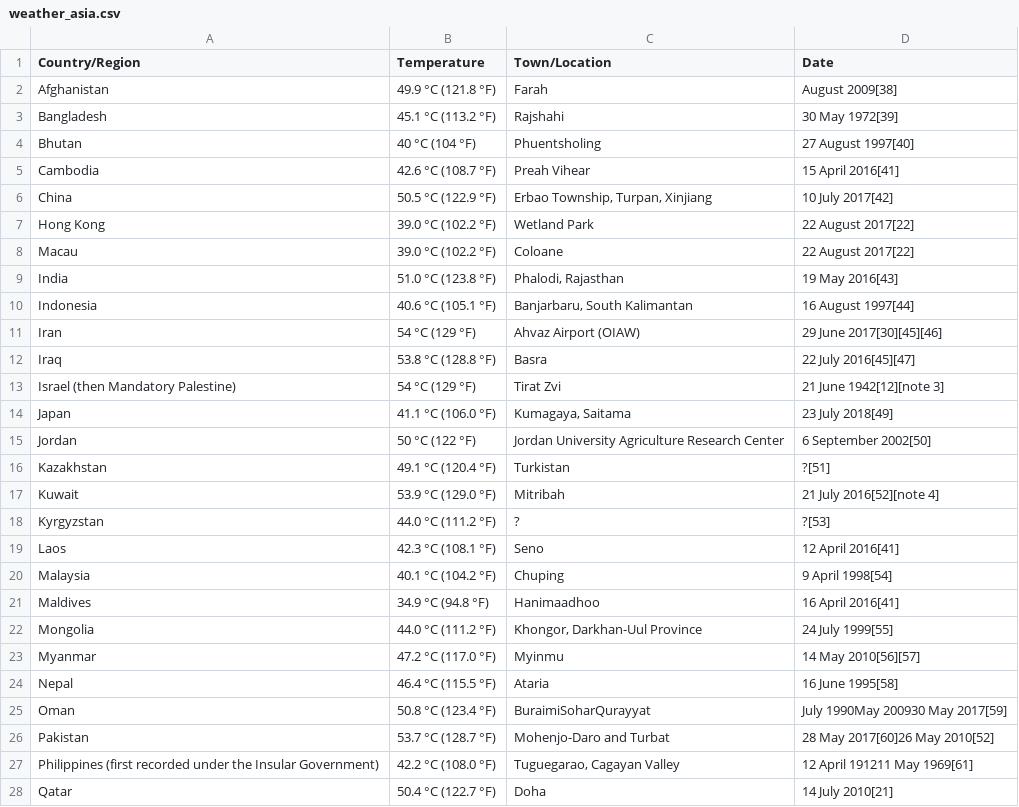
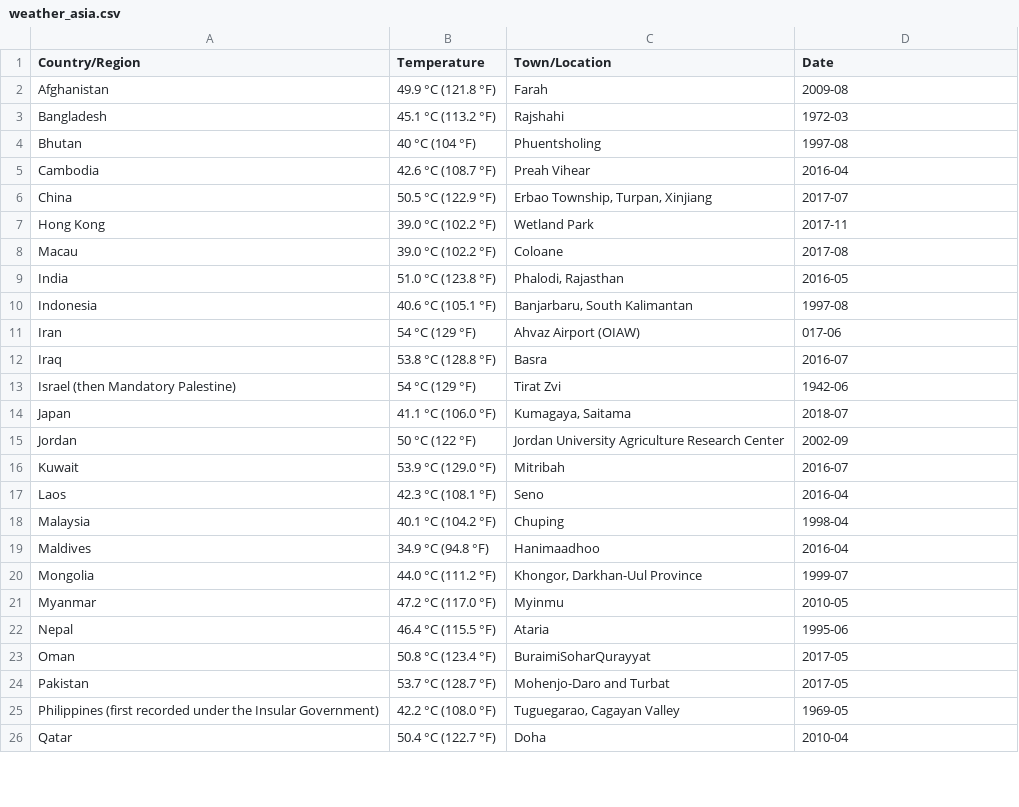
Before and after one commit to HninThant/testing, a CSV file: weather_asia.csv, drawn as a sheet; only a part is shown; the diff covers the shown part only.

Commit message:
Update weather_asia.csv

```diff
--- a/weather_asia.csv
+++ b/weather_asia.csv
@@ -1,28 +1,26 @@
 Country/Region,Temperature,Town/Location,Date
-Afghanistan,49.9 °C (121.8 °F),Farah,August 2009[38]
-Bangladesh,45.1 °C (113.2 °F),Rajshahi,30 May 1972[39]
-Bhutan,40 °C (104 °F),Phuentsholing,27 August 1997[40]
-Cambodia,42.6 °C (108.7 °F),Preah Vihear,15 April 2016[41]
-China,50.5 °C (122.9 °F),"Erbao Township, Turpan, Xinjiang",10 July 2017[42]
-Hong Kong,39.0 °C (102.2 °F),Wetland Park,22 August 2017[22]
-Macau,39.0 °C (102.2 °F),Coloane,22 August 2017[22]
-India,51.0 °C (123.8 °F),"Phalodi, Rajasthan",19 May 2016[43]
-Indonesia,40.6 °C (105.1 °F),"Banjarbaru, South Kalimantan",16 August 1997[44]
-Iran,54 °C (129 °F),Ahvaz Airport (OIAW),29 June 2017[30][45][46]
-Iraq,53.8 °C (128.8 °F),Basra,22 July 2016[45][47]
-Israel (then  Mandatory Palestine),54 °C (129 °F),Tirat Zvi,21 June 1942[12][note 3]
-Japan,41.1 °C (106.0 °F),"Kumagaya, Saitama",23 July 2018[49]
-Jordan,50 °C (122 °F),Jordan University Agriculture Research Center,6 September 2002[50]
-Kazakhstan,49.1 °C (120.4 °F),Turkistan,?[51]
-Kuwait,53.9 °C (129.0 °F),Mitribah,21 July 2016[52][note 4]
-Kyrgyzstan,44.0 °C (111.2 °F),?,?[53]
-Laos,42.3 °C (108.1 °F),Seno,12 April 2016[41]
-Malaysia,40.1 °C (104.2 °F),Chuping,9 April 1998[54]
-Maldives,34.9 °C (94.8 °F),Hanimaadhoo,16 April 2016[41]
-Mongolia,44.0 °C (111.2 °F),"Khongor, Darkhan-Uul Province",24 July 1999[55]
-Myanmar,47.2 °C (117.0 °F),Myinmu,14 May 2010[56][57]
-Nepal,46.4 °C (115.5 °F),Ataria,16 June 1995[58]
-Oman,50.8 °C (123.4 °F),BuraimiSoharQurayyat,July 1990May 200930 May 2017[59]
-Pakistan,53.7 °C (128.7 °F),Mohenjo-Daro and Turbat,28 May 2017[60]26 May 2010[52]
-Philippines (first recorded under the  Insular Government),42.2 °C (108.0 °F),"Tuguegarao, Cagayan Valley",12 April 191211 May 1969[61]
-Qatar,50.4 °C (122.7 °F),Doha,14 July 2010[21]
+Afghanistan,49.9 °C (121.8 °F),Farah,2009-08
+Bangladesh,45.1 °C (113.2 °F),Rajshahi,1972-03
+Bhutan,40 °C (104 °F),Phuentsholing,1997-08
+Cambodia,42.6 °C (108.7 °F),Preah Vihear,2016-04
+China,50.5 °C (122.9 °F),"Erbao Township, Turpan, Xinjiang",2017-07
+Hong Kong,39.0 °C (102.2 °F),Wetland Park,2017-11
+Macau,39.0 °C (102.2 °F),Coloane,2017-08
+India,51.0 °C (123.8 °F),"Phalodi, Rajasthan",2016-05
+Indonesia,40.6 °C (105.1 °F),"Banjarbaru, South Kalimantan",1997-08
+Iran,54 °C (129 °F),Ahvaz Airport (OIAW),017-06
+Iraq,53.8 °C (128.8 °F),Basra,2016-07
+Israel (then  Mandatory Palestine),54 °C (129 °F),Tirat Zvi,1942-06
+Japan,41.1 °C (106.0 °F),"Kumagaya, Saitama",2018-07
+Jordan,50 °C (122 °F),Jordan University Agriculture Research Center,2002-09
+Kuwait,53.9 °C (129.0 °F),Mitribah,2016-07
+Laos,42.3 °C (108.1 °F),Seno,2016-04
+Malaysia,40.1 °C (104.2 °F),Chuping,1998-04
+Maldives,34.9 °C (94.8 °F),Hanimaadhoo,2016-04
+Mongolia,44.0 °C (111.2 °F),"Khongor, Darkhan-Uul Province",1999-07
+Myanmar,47.2 °C (117.0 °F),Myinmu,2010-05
+Nepal,46.4 °C (115.5 °F),Ataria,1995-06
+Oman,50.8 °C (123.4 °F),BuraimiSoharQurayyat,2017-05
+Pakistan,53.7 °C (128.7 °F),Mohenjo-Daro and Turbat,2017-05
+Philippines (first recorded under the  Insular Government),42.2 °C (108.0 °F),"Tuguegarao, Cagayan Valley",1969-05
+Qatar,50.4 °C (122.7 °F),Doha,2010-04
```
Also changed, not shown: 2 removed rows and 10 edited cells elsewhere in this file.
